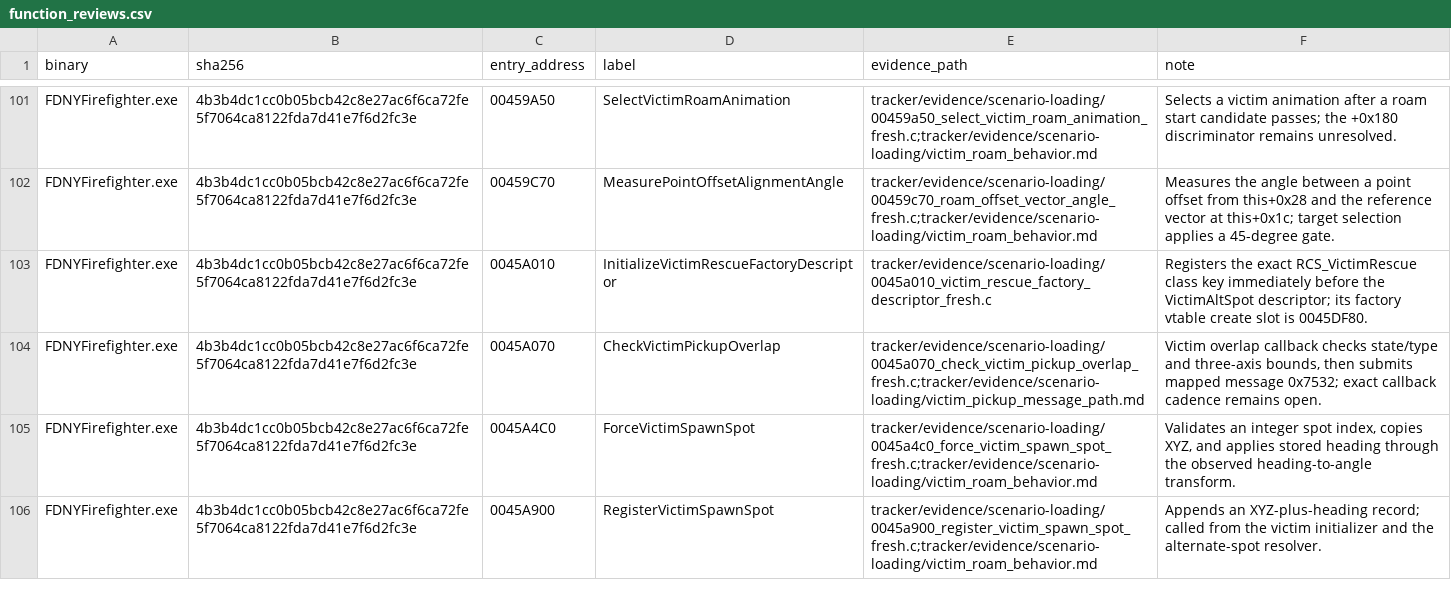
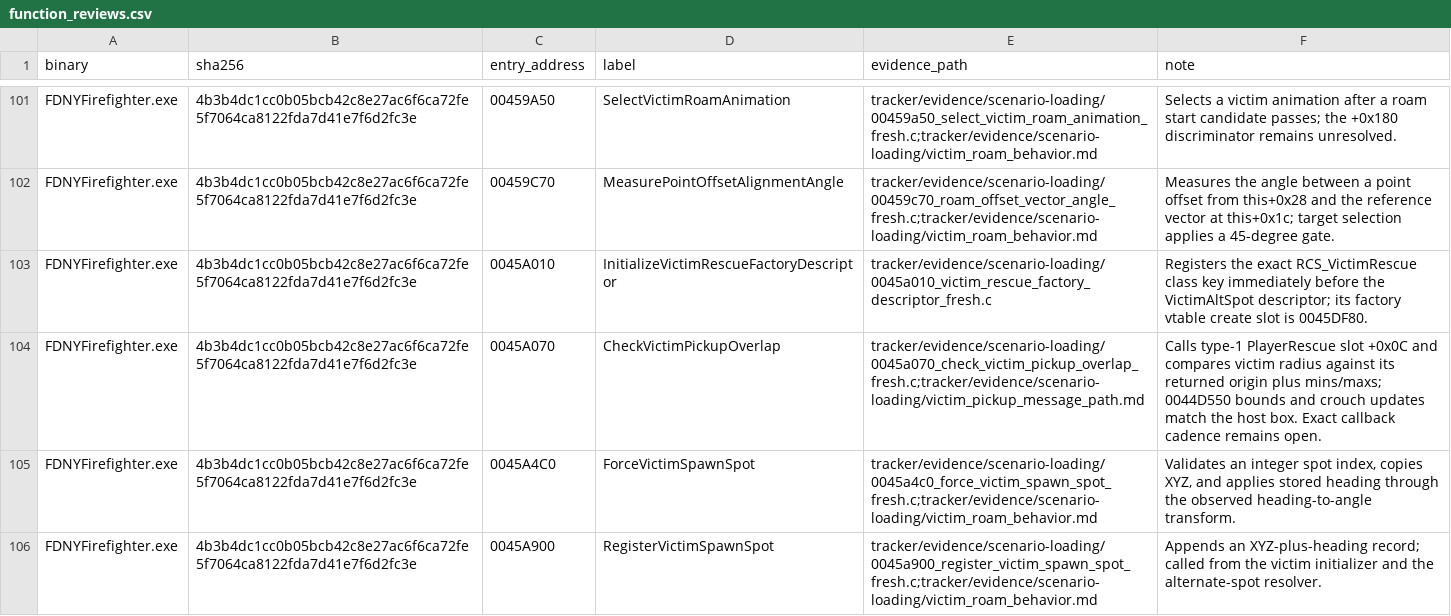
Before and after one commit to JacobPilawa/fdny-maps, a CSV file: decomp_revised/tracker/function_reviews.csv, drawn as a sheet; only a part is shown, gaps mark what is left out.

```diff
--- a/decomp_revised/tracker/function_reviews.csv
+++ b/decomp_revised/tracker/function_reviews.csv
@@ -103,3 +103,3 @@ FDNYFirefighter.exe,4b3b4dc1cc0b05bcb42c8e27ac6f6ca72fe5f7064ca8122fda7d41e7f6d2
 FDNYFirefighter.exe,4b3b4dc1cc0b05bcb42c8e27ac6f6ca72fe5f7064ca8122fda7d41e7f6d2fc3e,0045A010,InitializeVictimRescueFactoryDescriptor,tracker/evidence/scenario-loading/0045a010_victim_rescue_factory_descriptor_fresh.c,Registers the exact RCS_VictimRescue class key immediately before the VictimAltSpot descriptor; its factory vtable create slot is 0045DF80.
-FDNYFirefighter.exe,4b3b4dc1cc0b05bcb42c8e27ac6f6ca72fe5f7064ca8122fda7d41e7f6d2fc3e,0045A070,CheckVictimPickupOverlap,tracker/evidence/scenario-loading/0045a070_check_victim_pickup_overlap_fresh.c;tracker/evidence/scenario-loading/victim_pickup_message_path.md,"Victim overlap callback checks state/type and three-axis bounds, then submits mapped message 0x7532; exact callback cadence remains open."
+FDNYFirefighter.exe,4b3b4dc1cc0b05bcb42c8e27ac6f6ca72fe5f7064ca8122fda7d41e7f6d2fc3e,0045A070,CheckVictimPickupOverlap,tracker/evidence/scenario-loading/0045a070_check_victim_pickup_overlap_fresh.c;tracker/evidence/scenario-loading/victim_pickup_message_path.md,"Calls type-1 PlayerRescue slot +0x0C and compares victim radius against its returned origin plus mins/maxs; 0044D550 bounds and crouch updates match the host box. Exact callback cadence remains open."
 FDNYFirefighter.exe,4b3b4dc1cc0b05bcb42c8e27ac6f6ca72fe5f7064ca8122fda7d41e7f6d2fc3e,0045A4C0,ForceVictimSpawnSpot,tracker/evidence/scenario-loading/0045a4c0_force_victim_spawn_spot_fresh.c;tracker/evidence/scenario-loading/victim_roam_behavior.md,"Validates an integer spot index, copies XYZ, and applies stored heading through the observed heading-to-angle transform."
```
Also changed, not shown: decomp_revised/tracker/progress_history.csv, 5 other files.
